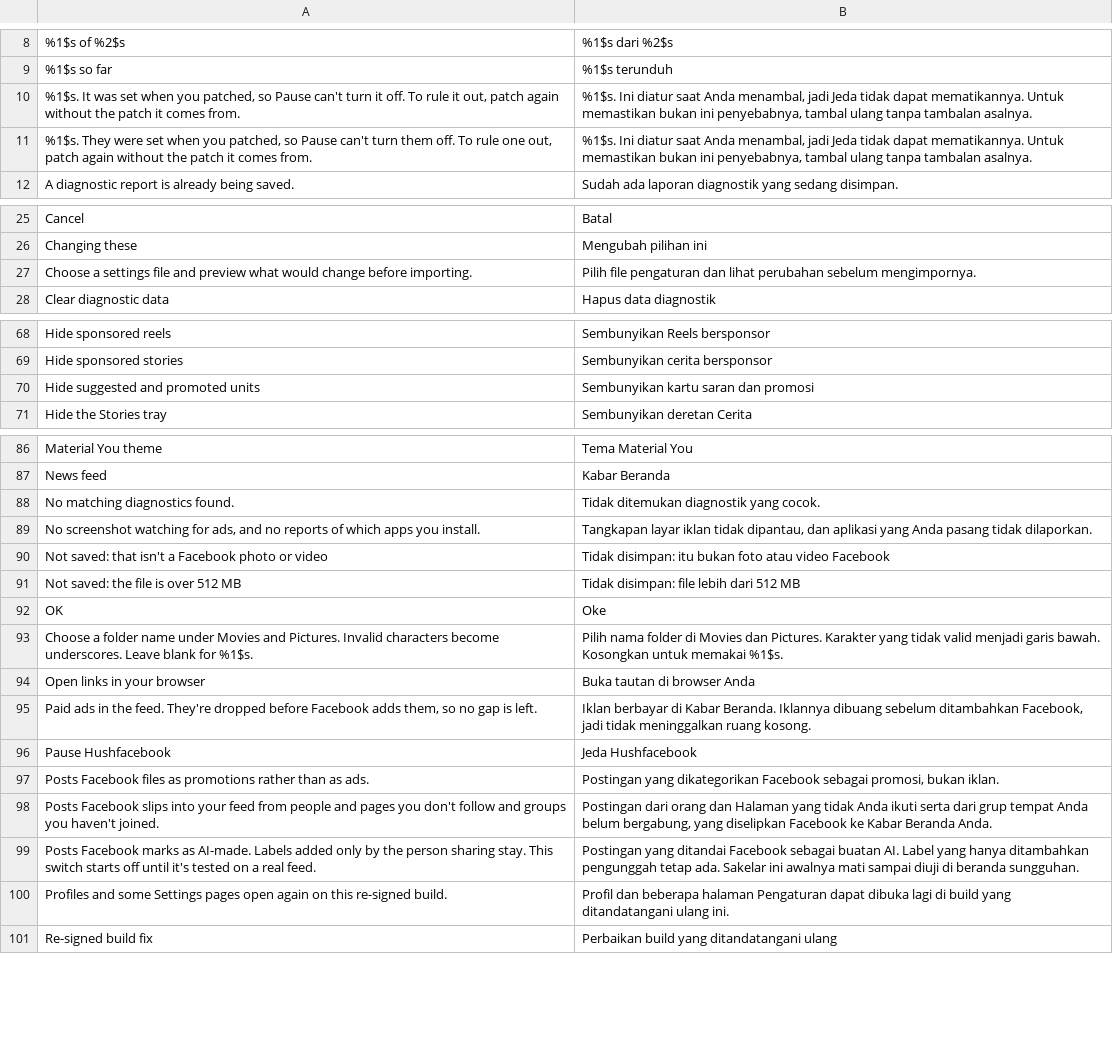
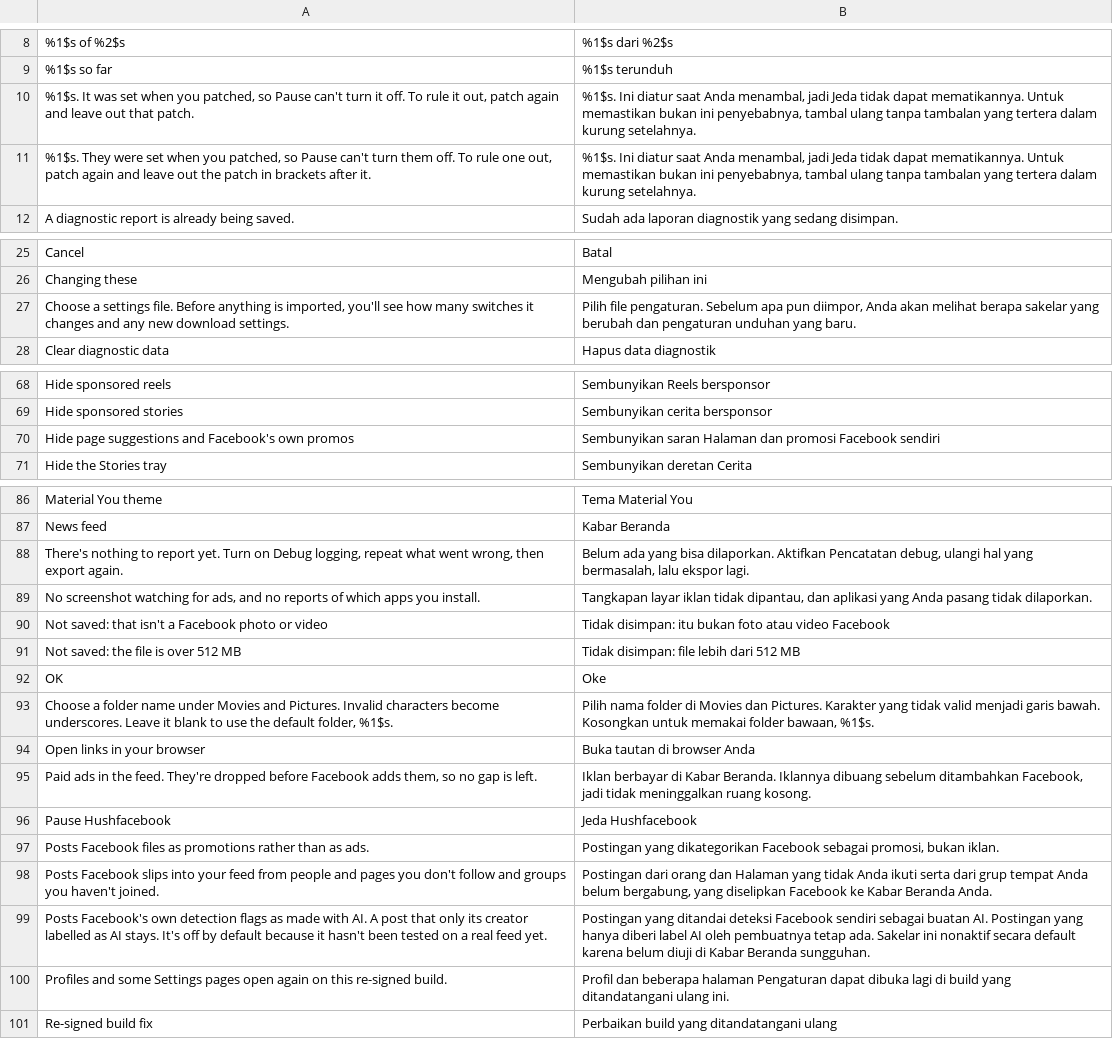
Before and after one commit to SysAdminDoc/Hushfacebook, a TSV file: extensions/shared/library/src/main/l10n/in.tsv, drawn as a sheet; only a part is shown, gaps mark what is left out; the diff covers the shown part only.

```diff
--- a/extensions/shared/library/src/main/l10n/in.tsv
+++ b/extensions/shared/library/src/main/l10n/in.tsv
@@ -9,4 +9,4 @@
 %1$s so far	%1$s terunduh
-%1$s. It was set when you patched, so Pause can't turn it off. To rule it out, patch again without the patch it comes from.	%1$s. Ini diatur saat Anda menambal, jadi Jeda tidak dapat mematikannya. Untuk memastikan bukan ini penyebabnya, tambal ulang tanpa tambalan asalnya.
-%1$s. They were set when you patched, so Pause can't turn them off. To rule one out, patch again without the patch it comes from.	%1$s. Ini diatur saat Anda menambal, jadi Jeda tidak dapat mematikannya. Untuk memastikan bukan ini penyebabnya, tambal ulang tanpa tambalan asalnya.
+%1$s. It was set when you patched, so Pause can't turn it off. To rule it out, patch again and leave out that patch.	%1$s. Ini diatur saat Anda menambal, jadi Jeda tidak dapat mematikannya. Untuk memastikan bukan ini penyebabnya, tambal ulang tanpa tambalan yang tertera dalam kurung setelahnya.
+%1$s. They were set when you patched, so Pause can't turn them off. To rule one out, patch again and leave out the patch in brackets after it.	%1$s. Ini diatur saat Anda menambal, jadi Jeda tidak dapat mematikannya. Untuk memastikan bukan ini penyebabnya, tambal ulang tanpa tambalan yang tertera dalam kurung setelahnya.
 A diagnostic report is already being saved.	Sudah ada laporan diagnostik yang sedang disimpan.
@@ -26,3 +26,3 @@ Cancel	Batal
 Changing these	Mengubah pilihan ini
-Choose a settings file and preview what would change before importing.	Pilih file pengaturan dan lihat perubahan sebelum mengimpornya.
+Choose a settings file. Before anything is imported, you'll see how many switches it changes and any new download settings.	Pilih file pengaturan. Sebelum apa pun diimpor, Anda akan melihat berapa sakelar yang berubah dan pengaturan unduhan yang baru.
 Clear diagnostic data	Hapus data diagnostik
@@ -69,3 +69,3 @@ Hide sponsored reels	Sembunyikan Reels bersponsor
 Hide sponsored stories	Sembunyikan cerita bersponsor
-Hide suggested and promoted units	Sembunyikan kartu saran dan promosi
+Hide page suggestions and Facebook's own promos	Sembunyikan saran Halaman dan promosi Facebook sendiri
 Hide the Stories tray	Sembunyikan deretan Cerita
@@ -87,3 +87,3 @@ Material You theme	Tema Material You
 News feed	Kabar Beranda
-No matching diagnostics found.	Tidak ditemukan diagnostik yang cocok.
+There's nothing to report yet. Turn on Debug logging, repeat what went wrong, then export again.	Belum ada yang bisa dilaporkan. Aktifkan Pencatatan debug, ulangi hal yang bermasalah, lalu ekspor lagi.
 No screenshot watching for ads, and no reports of which apps you install.	Tangkapan layar iklan tidak dipantau, dan aplikasi yang Anda pasang tidak dilaporkan.
@@ -92,3 +92,3 @@ Not saved: the file is over 512 MB	Tidak disimpan: file lebih dari 512 MB
 OK	Oke
-Choose a folder name under Movies and Pictures. Invalid characters become underscores. Leave blank for %1$s.	Pilih nama folder di Movies dan Pictures. Karakter yang tidak valid menjadi garis bawah. Kosongkan untuk memakai %1$s.
+Choose a folder name under Movies and Pictures. Invalid characters become underscores. Leave it blank to use the default folder, %1$s.	Pilih nama folder di Movies dan Pictures. Karakter yang tidak valid menjadi garis bawah. Kosongkan untuk memakai folder bawaan, %1$s.
 Open links in your browser	Buka tautan di browser Anda
@@ -98,3 +98,3 @@ Posts Facebook files as promotions rather than as ads.	Postingan yang dikategori
 Posts Facebook slips into your feed from people and pages you don't follow and groups you haven't joined.	Postingan dari orang dan Halaman yang tidak Anda ikuti serta dari grup tempat Anda belum bergabung, yang diselipkan Facebook ke Kabar Beranda Anda.
-Posts Facebook marks as AI-made. Labels added only by the person sharing stay. This switch starts off until it's tested on a real feed.	Postingan yang ditandai Facebook sebagai buatan AI. Label yang hanya ditambahkan pengunggah tetap ada. Sakelar ini awalnya mati sampai diuji di beranda sungguhan.
+Posts Facebook's own detection flags as made with AI. A post that only its creator labelled as AI stays. It's off by default because it hasn't been tested on a real feed yet.	Postingan yang ditandai deteksi Facebook sendiri sebagai buatan AI. Postingan yang hanya diberi label AI oleh pembuatnya tetap ada. Sakelar ini nonaktif secara default karena belum diuji di Kabar Beranda sungguhan.
 Profiles and some Settings pages open again on this re-signed build.	Profil dan beberapa halaman Pengaturan dapat dibuka lagi di build yang ditandatangani ulang ini.
```
Also changed, not shown: 1 added row and 15 edited cells elsewhere in this file, extensions/shared/library/src/main/l10n/de.tsv, extensions/shared/library/src/main/l10n/es.tsv, 11 other files.
